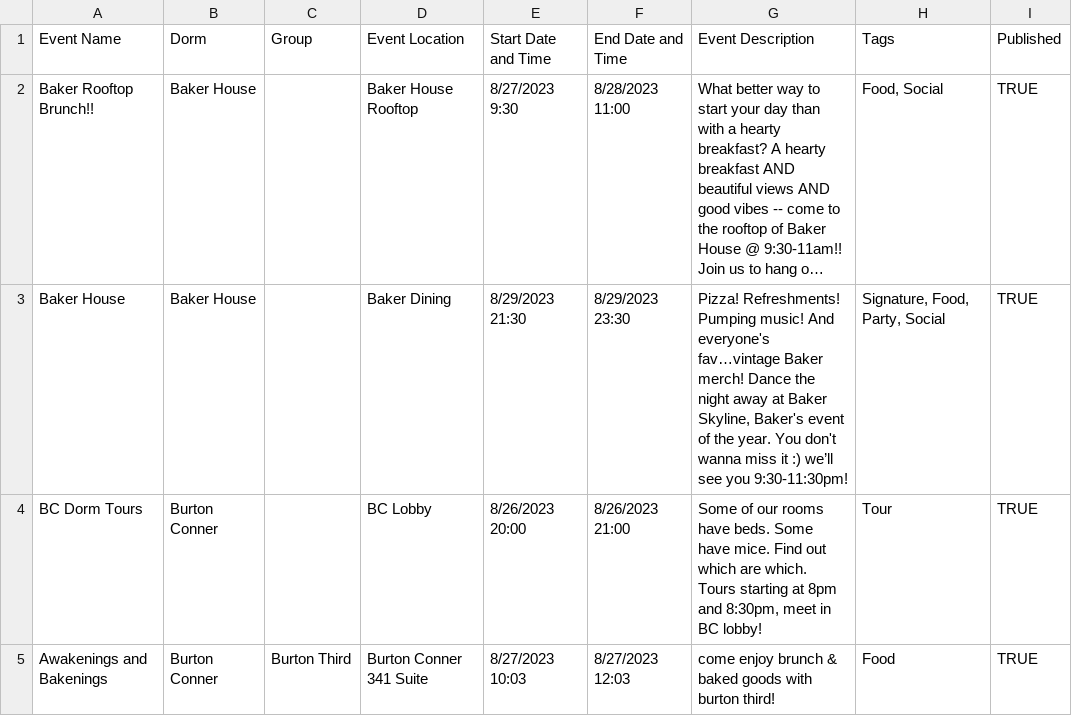
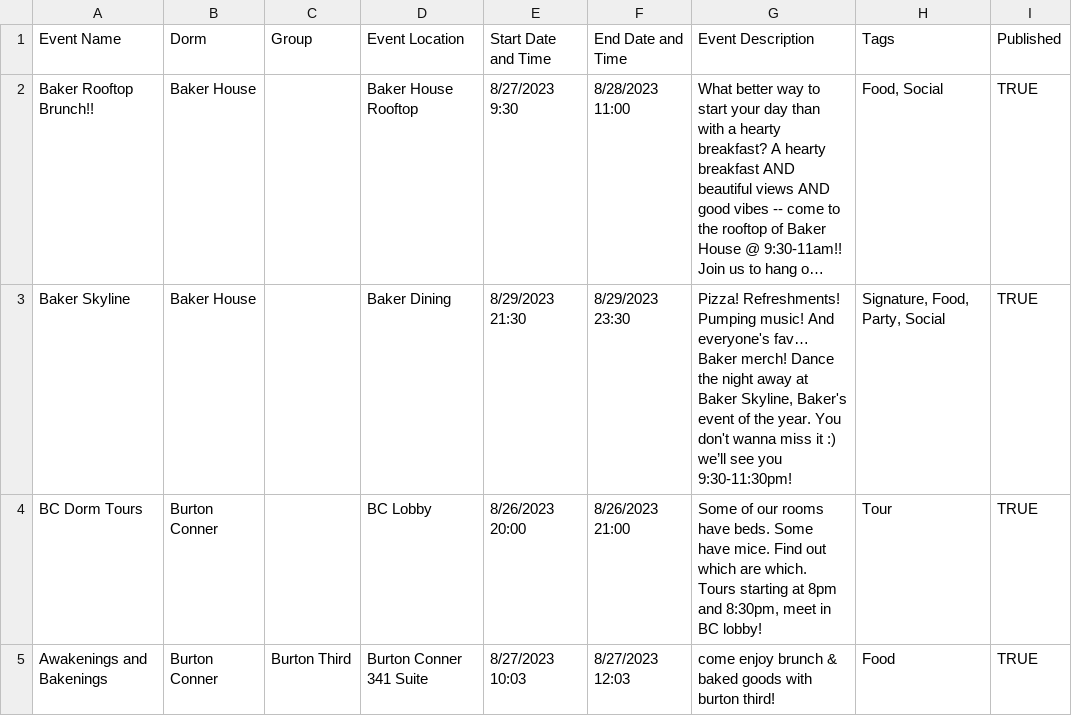
Before and after one commit to mit-dormcon/t-rex, a CSV file: events/2023-events.csv, drawn as a sheet; only a part is shown; long unchanged cells end in …; the diff names each change by its address in the sheet, - before the commit and + after, or states it on an @@ line.

Commit message:
fix baker skyline event

```diff
--- a/events/2023-events.csv
+++ b/events/2023-events.csv
-A3 (Event Name): Baker House
+A3 (Event Name): Baker Skyline
-G3 (Event Description): …And everyone's fav…vintage Baker merch!…
+G3 (Event Description): …And everyone's fav… Baker merch!…
```
